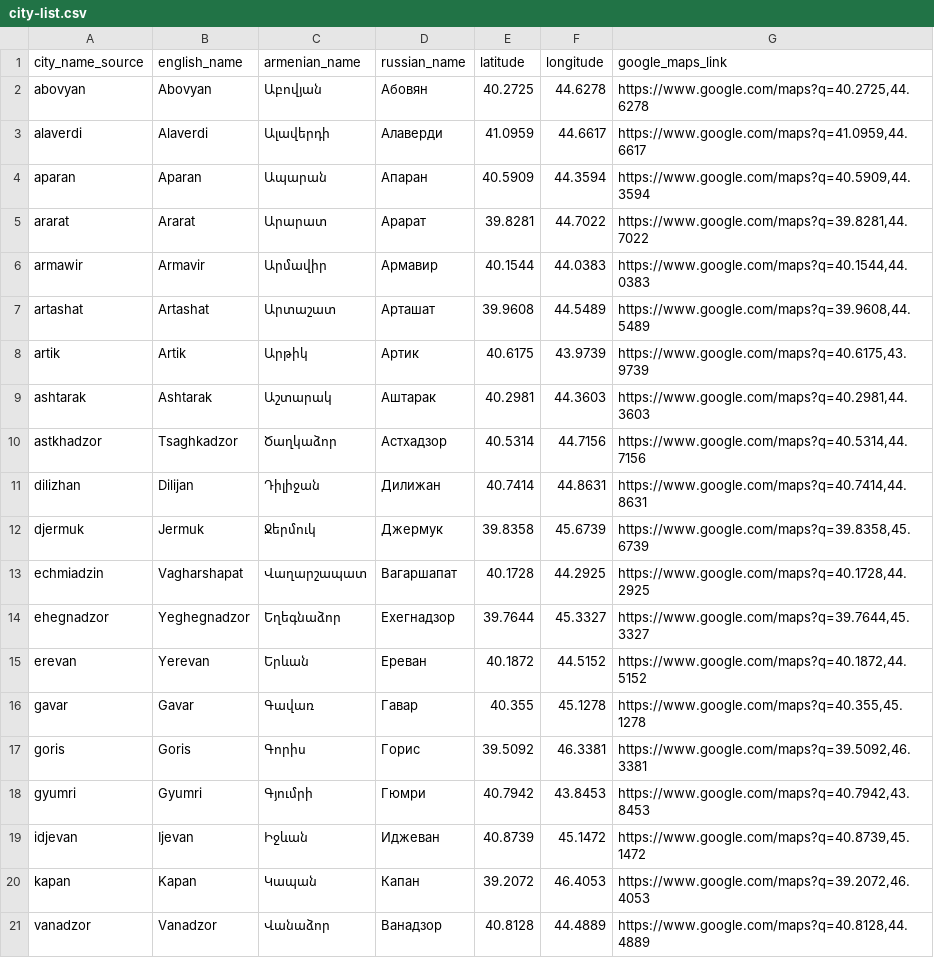
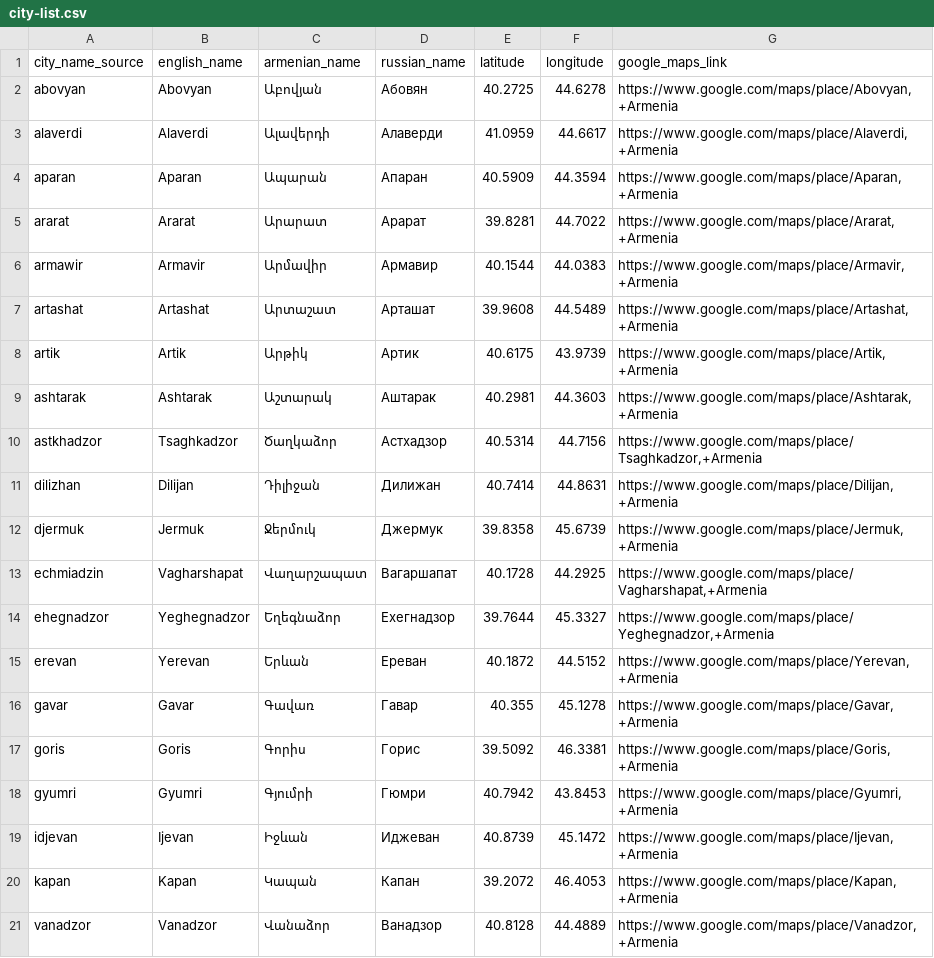
Before and after one commit to olga-terekhova/country-weather, a CSV file: refs/city-list.csv, drawn as a sheet.

Commit message:
Change google maps links to named places instead of coordinates

```diff
--- a/refs/city-list.csv
+++ b/refs/city-list.csv
@@ -1,21 +1,21 @@
 city_name_source,english_name,armenian_name,russian_name,latitude,longitude,google_maps_link
-abovyan,Abovyan,Աբովյան,Абовян,40.2725,44.6278,"https://www.google.com/maps?q=40.2725,44.6278"
-alaverdi,Alaverdi,Ալավերդի,Алаверди,41.0959,44.6617,"https://www.google.com/maps?q=41.0959,44.6617"
-aparan,Aparan,Ապարան,Апаран,40.5909,44.3594,"https://www.google.com/maps?q=40.5909,44.3594"
-ararat,Ararat,Արարատ,Арарат,39.8281,44.7022,"https://www.google.com/maps?q=39.8281,44.7022"
-armawir,Armavir,Արմավիր,Армавир,40.1544,44.0383,"https://www.google.com/maps?q=40.1544,44.0383"
-artashat,Artashat,Արտաշատ,Арташат,39.9608,44.5489,"https://www.google.com/maps?q=39.9608,44.5489"
-artik,Artik,Արթիկ,Артик,40.6175,43.9739,"https://www.google.com/maps?q=40.6175,43.9739"
-ashtarak,Ashtarak,Աշտարակ,Аштарак,40.2981,44.3603,"https://www.google.com/maps?q=40.2981,44.3603"
-astkhadzor,Tsaghkadzor,Ծաղկաձոր,Астхадзор,40.5314,44.7156,"https://www.google.com/maps?q=40.5314,44.7156"
-dilizhan,Dilijan,Դիլիջան,Дилижан,40.7414,44.8631,"https://www.google.com/maps?q=40.7414,44.8631"
-djermuk,Jermuk,Ջերմուկ,Джермук,39.8358,45.6739,"https://www.google.com/maps?q=39.8358,45.6739"
-echmiadzin,Vagharshapat,Վաղարշապատ,Вагаршапат,40.1728,44.2925,"https://www.google.com/maps?q=40.1728,44.2925"
-ehegnadzor,Yeghegnadzor,Եղեգնաձոր,Ехегнадзор,39.7644,45.3327,"https://www.google.com/maps?q=39.7644,45.3327"
-erevan,Yerevan,Երևան,Ереван,40.1872,44.5152,"https://www.google.com/maps?q=40.1872,44.5152"
-gavar,Gavar,Գավառ,Гавар,40.355,45.1278,"https://www.google.com/maps?q=40.355,45.1278"
-goris,Goris,Գորիս,Горис,39.5092,46.3381,"https://www.google.com/maps?q=39.5092,46.3381"
-gyumri,Gyumri,Գյումրի,Гюмри,40.7942,43.8453,"https://www.google.com/maps?q=40.7942,43.8453"
-idjevan,Ijevan,Իջևան,Иджеван,40.8739,45.1472,"https://www.google.com/maps?q=40.8739,45.1472"
-kapan,Kapan,Կապան,Капан,39.2072,46.4053,"https://www.google.com/maps?q=39.2072,46.4053"
-vanadzor,Vanadzor,Վանաձոր,Ванадзор,40.8128,44.4889,"https://www.google.com/maps?q=40.8128,44.4889"
+abovyan,Abovyan,Աբովյան,Абовян,40.2725,44.6278,"https://www.google.com/maps/place/Abovyan,+Armenia"
+alaverdi,Alaverdi,Ալավերդի,Алаверди,41.0959,44.6617,"https://www.google.com/maps/place/Alaverdi,+Armenia"
+aparan,Aparan,Ապարան,Апаран,40.5909,44.3594,"https://www.google.com/maps/place/Aparan,+Armenia"
+ararat,Ararat,Արարատ,Арарат,39.8281,44.7022,"https://www.google.com/maps/place/Ararat,+Armenia"
+armawir,Armavir,Արմավիր,Армавир,40.1544,44.0383,"https://www.google.com/maps/place/Armavir,+Armenia"
+artashat,Artashat,Արտաշատ,Арташат,39.9608,44.5489,"https://www.google.com/maps/place/Artashat,+Armenia"
+artik,Artik,Արթիկ,Артик,40.6175,43.9739,"https://www.google.com/maps/place/Artik,+Armenia"
+ashtarak,Ashtarak,Աշտարակ,Аштарак,40.2981,44.3603,"https://www.google.com/maps/place/Ashtarak,+Armenia"
+astkhadzor,Tsaghkadzor,Ծաղկաձոր,Астхадзор,40.5314,44.7156,"https://www.google.com/maps/place/Tsaghkadzor,+Armenia"
+dilizhan,Dilijan,Դիլիջան,Дилижан,40.7414,44.8631,"https://www.google.com/maps/place/Dilijan,+Armenia"
+djermuk,Jermuk,Ջերմուկ,Джермук,39.8358,45.6739,"https://www.google.com/maps/place/Jermuk,+Armenia"
+echmiadzin,Vagharshapat,Վաղարշապատ,Вагаршапат,40.1728,44.2925,"https://www.google.com/maps/place/Vagharshapat,+Armenia"
+ehegnadzor,Yeghegnadzor,Եղեգնաձոր,Ехегнадзор,39.7644,45.3327,"https://www.google.com/maps/place/Yeghegnadzor,+Armenia"
+erevan,Yerevan,Երևան,Ереван,40.1872,44.5152,"https://www.google.com/maps/place/Yerevan,+Armenia"
+gavar,Gavar,Գավառ,Гавар,40.355,45.1278,"https://www.google.com/maps/place/Gavar,+Armenia"
+goris,Goris,Գորիս,Горис,39.5092,46.3381,"https://www.google.com/maps/place/Goris,+Armenia"
+gyumri,Gyumri,Գյումրի,Гюмри,40.7942,43.8453,"https://www.google.com/maps/place/Gyumri,+Armenia"
+idjevan,Ijevan,Իջևան,Иджеван,40.8739,45.1472,"https://www.google.com/maps/place/Ijevan,+Armenia"
+kapan,Kapan,Կապան,Капан,39.2072,46.4053,"https://www.google.com/maps/place/Kapan,+Armenia"
+vanadzor,Vanadzor,Վանաձոր,Ванадзор,40.8128,44.4889,"https://www.google.com/maps/place/Vanadzor,+Armenia"
```
Also changed, not shown: 2 other files.
